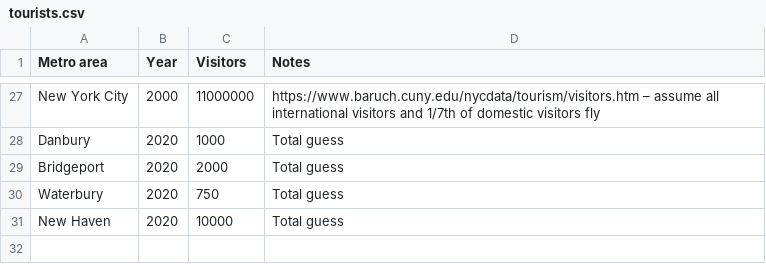
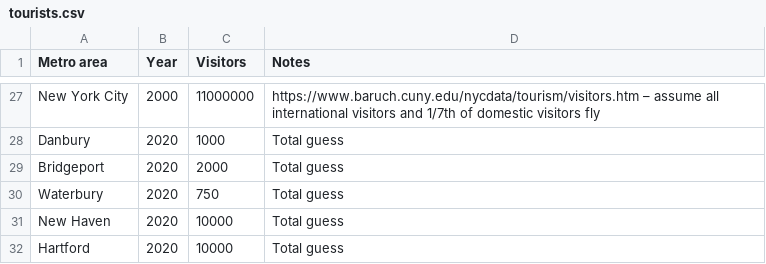
Before and after one commit to johnbrussell/airline-game, a CSV file: data/tourists.csv, drawn as a sheet; only a part is shown, gaps mark what is left out; the diff names each change by its address in the sheet, - before the commit and + after, or states it on an @@ line.

```diff
--- a/data/tourists.csv
+++ b/data/tourists.csv
+row 32: Hartford | 2020 | 10000 | Total guess
```
Also changed, not shown: data/airports.csv, data/metro_areas.csv, 1 other file.
